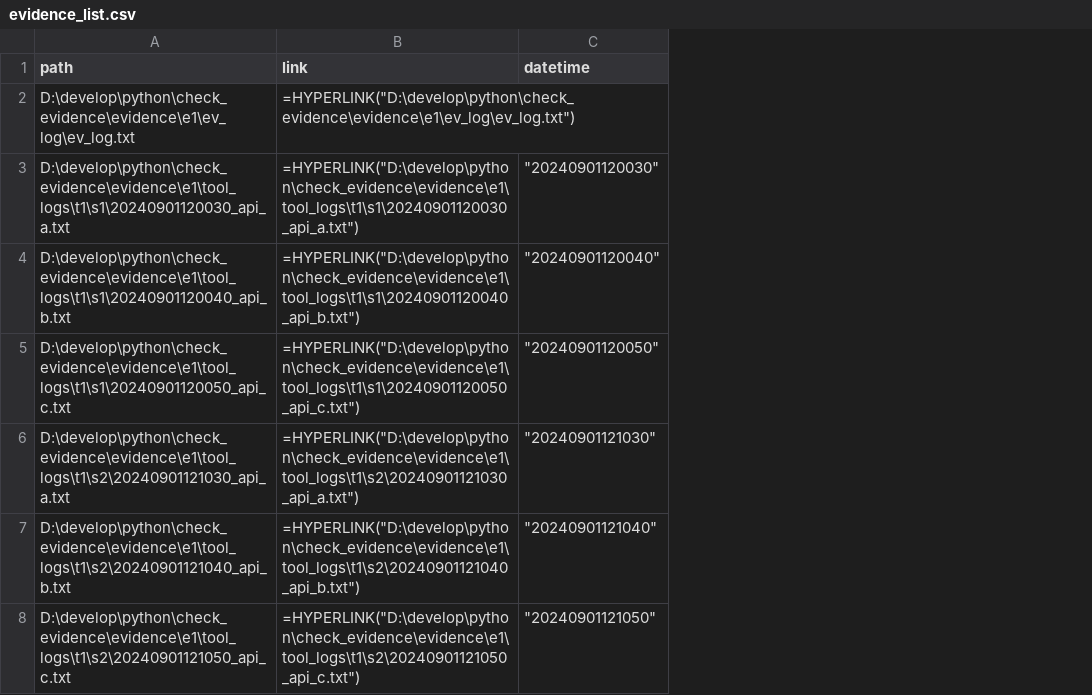
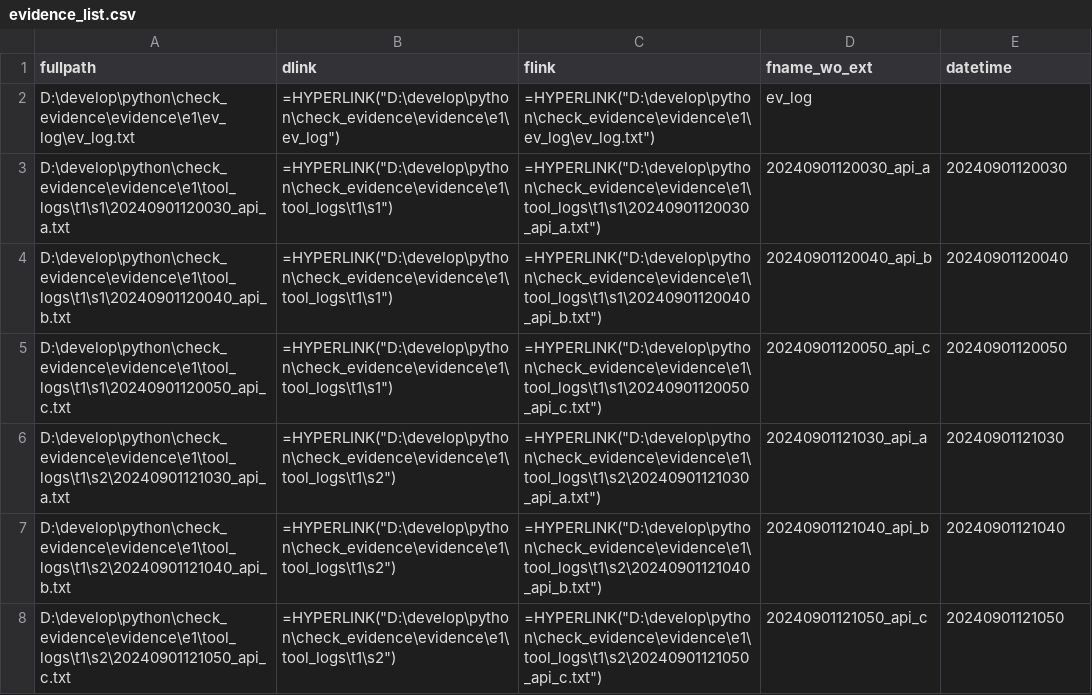
Before and after one commit to tak4/python_labo, a CSV file: check_evidence/evidence_list.csv, drawn as a sheet; addresses are those after the commit; the diff names each change by its address in the sheet, - before the commit and + after, or states it on an @@ line.

Commit message:
add check_error_code

```diff
--- a/check_evidence/evidence_list.csv
+++ b/check_evidence/evidence_list.csv
+column B (dlink), rows 2-8: =HYPERLINK("D:\develop\python\check_evidence\evidence\e1\ev_log") | =HYPERLINK("D:\develop\python\check_evidence\evidence\e1\tool_logs\t1\s1") | =HYPERLINK("D:\develop\python\check_evidence\evidence\e1\tool_logs\t1\s1") | =HYPERLINK("D:\develop\python\check_evidence\evidence\e1\tool_logs\t1\s1") | =HYPERLINK("D:\develop\python\check_evidence\evidence\e1\tool_logs\t1\s2") | =HYPERLINK("D:\develop\python\check_evidence\evidence\e1\tool_logs\t1\s2") | =HYPERLINK("D:\develop\python\check_evidence\evidence\e1\tool_logs\t1\s2")
+column D (fname_wo_ext), rows 2-8: ev_log | 20240901120030_api_a | 20240901120040_api_b | 20240901120050_api_c | 20240901121030_api_a | 20240901121040_api_b | 20240901121050_api_c
-A1: path
+A1: fullpath
-C1: link
+C1: flink
-E3 (datetime): "20240901120030"
+E3 (datetime): 20240901120030
-E4 (datetime): "20240901120040"
+E4 (datetime): 20240901120040
-E5 (datetime): "20240901120050"
+E5 (datetime): 20240901120050
-E6 (datetime): "20240901121030"
+E6 (datetime): 20240901121030
-E7 (datetime): "20240901121040"
+E7 (datetime): 20240901121040
-E8 (datetime): "20240901121050"
+E8 (datetime): 20240901121050
```
Also changed, not shown: 4 other files.
